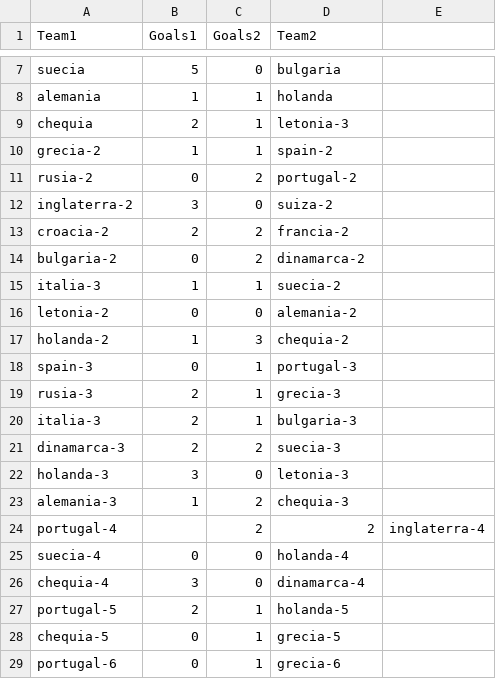
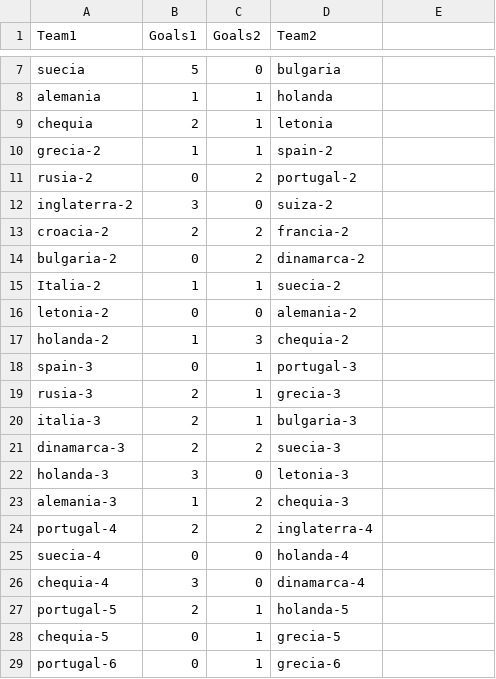
Before and after one commit to JJ/mascara-pass-it-around, a CSV file: data/euro-2004/partidos.csv, drawn as a sheet; only a part is shown, gaps mark what is left out.

Commit message:
Fixes against http://revista-redes.rediris.es/webredes/eurocopa/datos.htm, refs #10

```diff
--- a/data/euro-2004/partidos.csv
+++ b/data/euro-2004/partidos.csv
@@ -8,3 +8,3 @@ suecia,5,0,bulgaria
 alemania,1,1,holanda
-chequia,2,1,letonia-3
+chequia,2,1,letonia
 grecia-2,1,1,spain-2
@@ -14,3 +14,3 @@ croacia-2,2,2,francia-2
 bulgaria-2,0,2,dinamarca-2
-italia-3,1,1,suecia-2
+Italia-2,1,1,suecia-2
 letonia-2,0,0,alemania-2
@@ -23,3 +23,3 @@ holanda-3,3,0,letonia-3
 alemania-3,1,2,chequia-3
-portugal-4,,2,2,inglaterra-4
+portugal-4,2,2,inglaterra-4
 suecia-4,0,0,holanda-4
```
